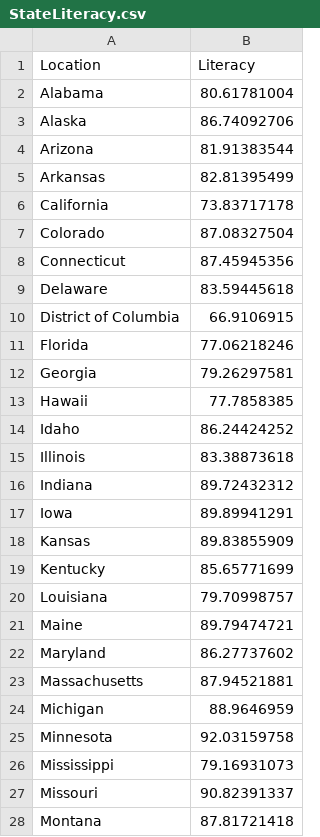
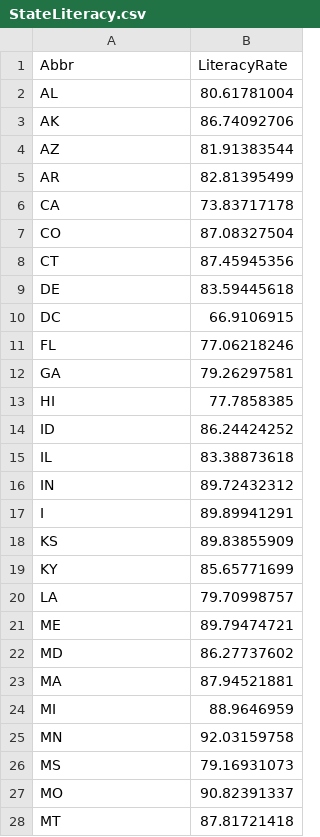
Before and after one commit to sankalpbhandari/SemanticWebProject, a CSV file: Datasets/StateLiteracy.csv, drawn as a sheet; only a part is shown; the diff covers the shown part only.

```diff
--- a/Datasets/StateLiteracy.csv
+++ b/Datasets/StateLiteracy.csv
@@ -1,28 +1,28 @@
-Location,Literacy
-Alabama,80.61781004
-Alaska,86.74092706
-Arizona,81.91383544
-Arkansas,82.81395499
-California,73.83717178
-Colorado,87.08327504
-Connecticut,87.45945356
-Delaware,83.59445618
-District of Columbia,66.9106915
-Florida,77.06218246
-Georgia,79.26297581
-Hawaii,77.7858385
-Idaho,86.24424252
-Illinois,83.38873618
-Indiana,89.72432312
-Iowa,89.89941291
-Kansas,89.83855909
-Kentucky,85.65771699
-Louisiana,79.70998757
-Maine,89.79474721
-Maryland,86.27737602
-Massachusetts,87.94521881
-Michigan,88.9646959
-Minnesota,92.03159758
-Mississippi,79.16931073
-Missouri,90.82391337
-Montana,87.81721418
+Abbr,LiteracyRate
+AL,80.61781004
+AK,86.74092706
+AZ,81.91383544
+AR,82.81395499
+CA,73.83717178
+CO,87.08327504
+CT,87.45945356
+DE,83.59445618
+DC,66.9106915
+FL,77.06218246
+GA,79.26297581
+HI,77.7858385
+ID,86.24424252
+IL,83.38873618
+IN,89.72432312
+I,89.89941291
+KS,89.83855909
+KY,85.65771699
+LA,79.70998757
+ME,89.79474721
+MD,86.27737602
+MA,87.94521881
+MI,88.9646959
+MN,92.03159758
+MS,79.16931073
+MO,90.82391337
+MT,87.81721418
```
Also changed, not shown: 24 edited cells elsewhere in this file, Datasets/StateMappings.csv, 4 other files.
